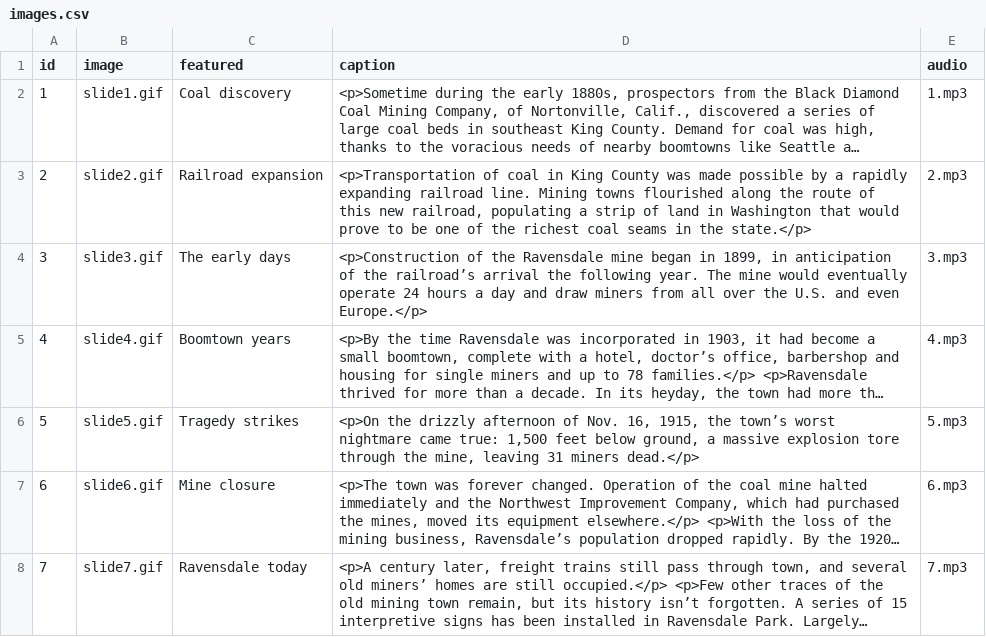
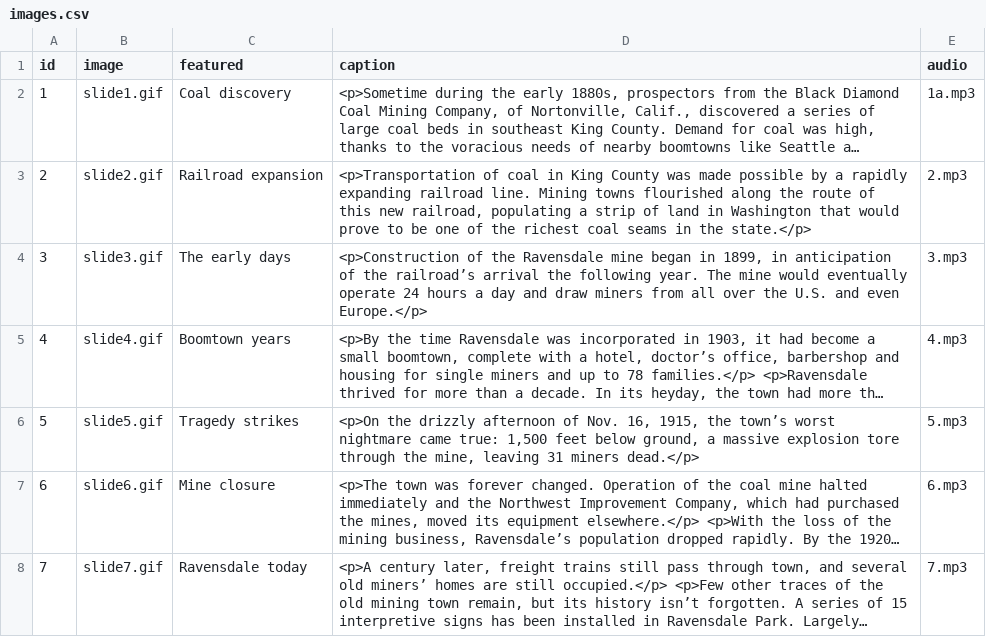
Before and after one commit to seattletimes/ravensdale-story, a CSV file: data/images.csv, drawn as a sheet; only a part is shown; long unchanged cells end in …; the diff covers the shown part only; the diff names each change by its address in the sheet, - before the commit and + after, or states it on an @@ line.

```diff
--- a/data/images.csv
+++ b/data/images.csv
-E2 (audio): 1.mp3
+E2 (audio): 1a.mp3
```
Also changed, not shown: 2 edited cells elsewhere in this file, 6 other files.
